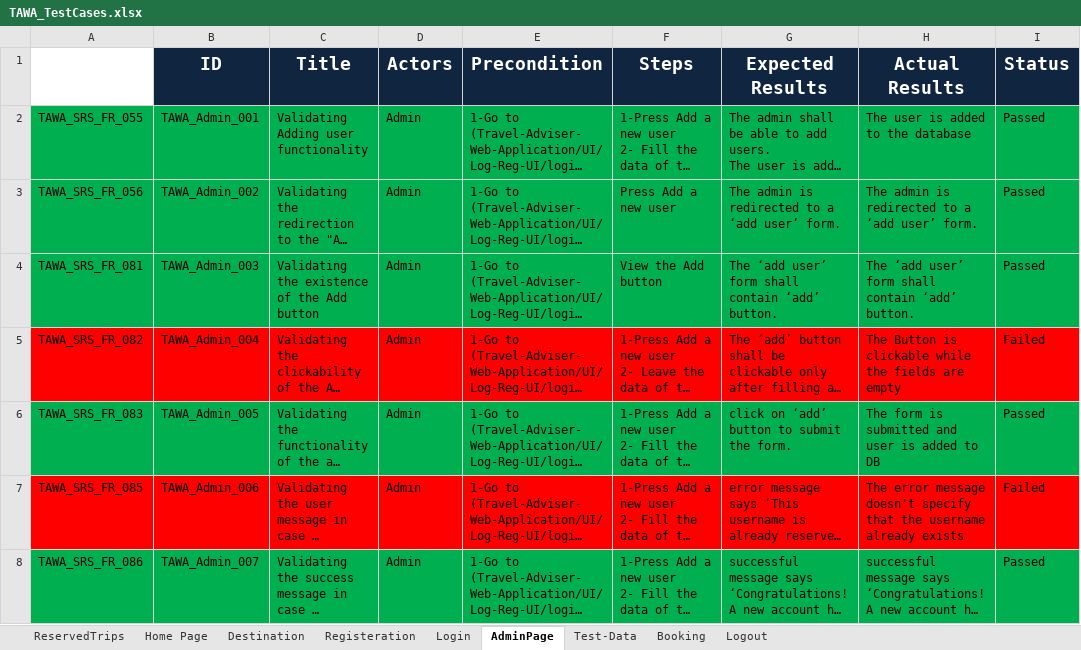
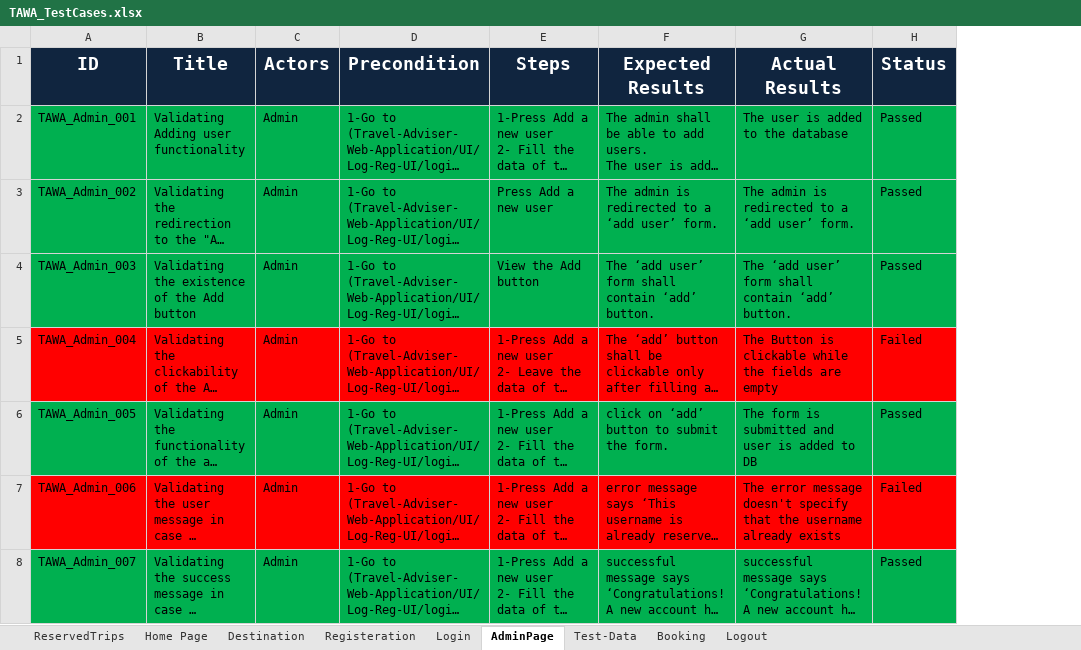
Before and after one commit to asmaahamdy250/Travel-Adviser-Web-Application, an Excel workbook: Testing/Test Cases/TAWA_TestCases.xlsx, sheet AdminPage, drawn as a sheet; only a part is shown; long unchanged cells end in …; values as stored, in another font and other column widths than the file's, no borders; charts and pictures not drawn; removed rows and columns are numbered as before the commit, all else as after; the diff covers the shown part only; the diff names each change by its address in the sheet, - before the commit and + after, or states it on an @@ line.

Commit message:
Test-cases update
Test-cases of admin module are updated

```diff
--- a/Testing/Test Cases/TAWA_TestCases.xlsx (sheet AdminPage)
+++ b/Testing/Test Cases/TAWA_TestCases.xlsx (sheet AdminPage)
-column A, rows 2-8: TAWA_SRS_FR_055 | TAWA_SRS_FR_056 | TAWA_SRS_FR_081 | TAWA_SRS_FR_082 | TAWA_SRS_FR_083 | TAWA_SRS_FR_085 | TAWA_SRS_FR_086
```
Also changed, not shown: 2 added rows elsewhere in this sheet, charts or pictures.
